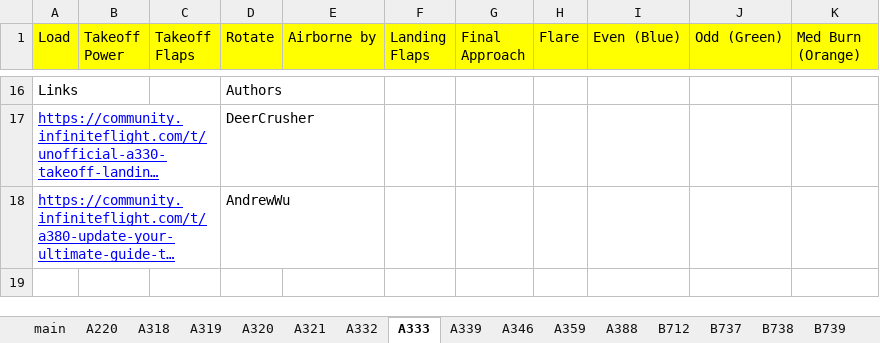
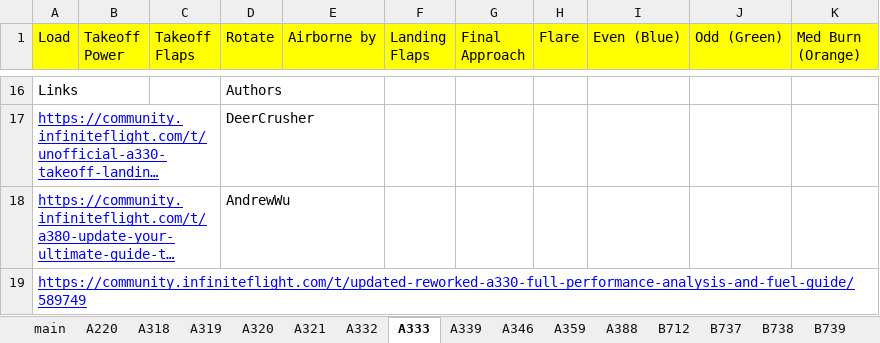
Before and after one commit to flightSmart/flightSmart.github.io, an Excel workbook: IFAircraftData.xlsx, sheet A333, drawn as a sheet; only a part is shown, gaps mark what is left out; long unchanged cells end in …; values as stored, in another font and other column widths than the file's, no borders; charts and pictures not drawn; the diff names each change by its address in the sheet, - before the commit and + after, or states it on an @@ line.

```diff
--- a/IFAircraftData.xlsx (sheet A333)
+++ b/IFAircraftData.xlsx (sheet A333)
+row 19: https://community.infiniteflight.com/t/updated-reworked-a330-full-performance-analysis-and-fuel-guide/589749
```
Also changed, not shown: sheet main, sheet A318, sheet B738, sheet B737, sheet A332, sheet B739, 22 more sheets, 2 other files.
